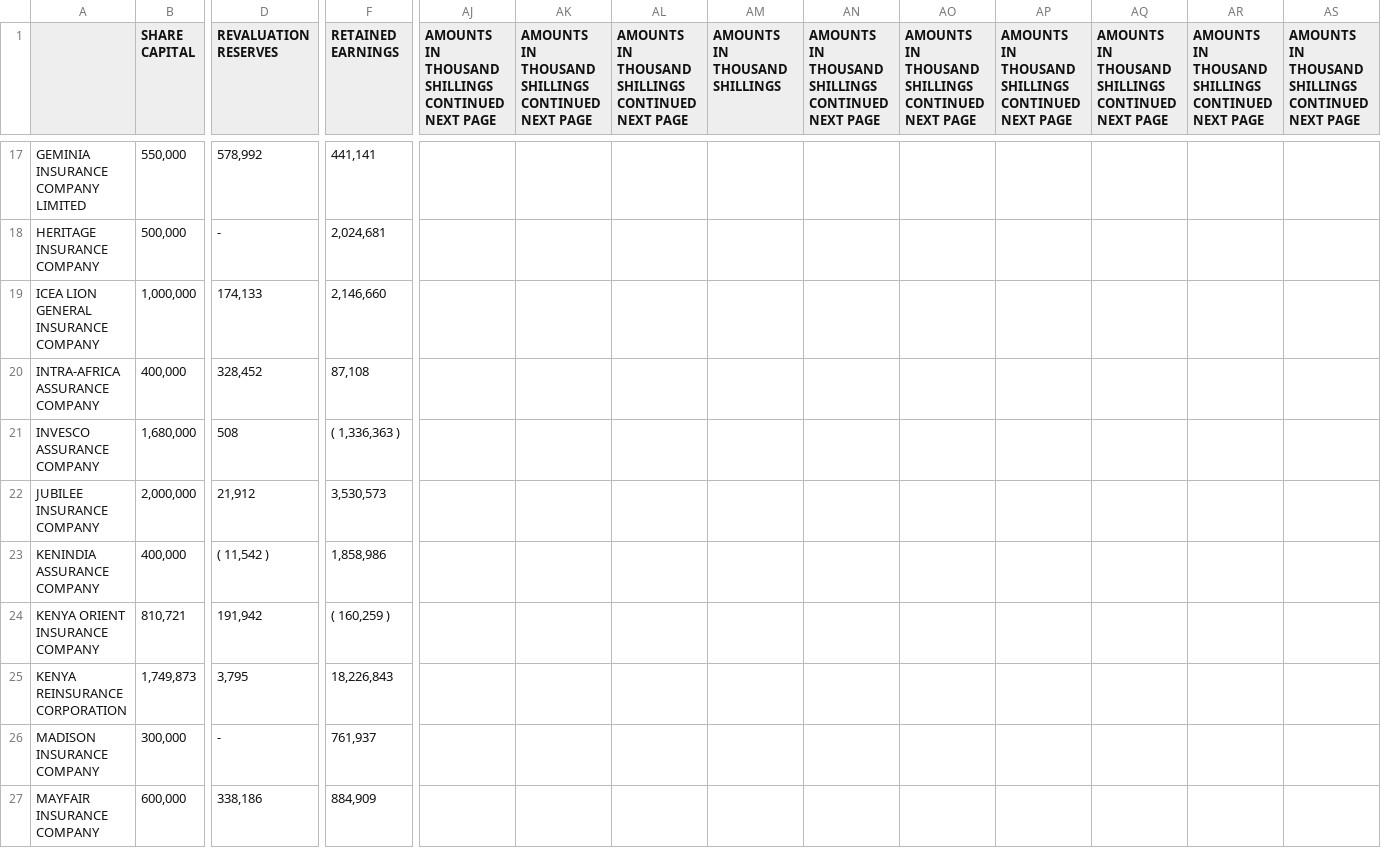
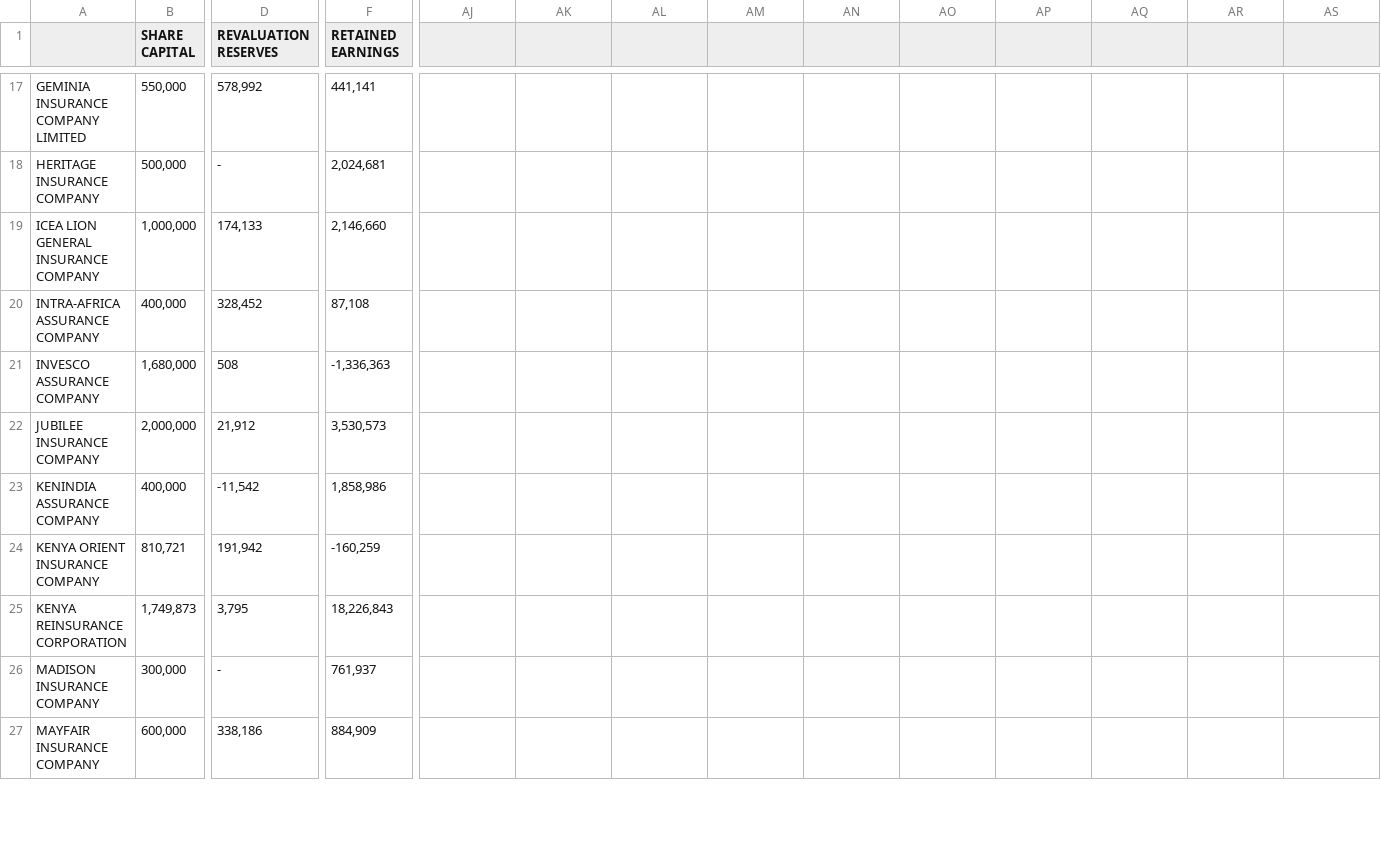
Before and after one commit to JaniceMwasi/Insurance-Credit-Scoring, a CSV file: Data/Agregated Data/gen_insurance/General_bs_16_13.csv, drawn as a sheet; only a part is shown, gaps mark what is left out; the diff covers the shown part only; the diff names each change by its address in the sheet, - before the commit and + after, or states it on an @@ line.

Commit message:
preliminary data cleaning

```diff
--- a/Data/Agregated Data/gen_insurance/General_bs_16_13.csv
+++ b/Data/Agregated Data/gen_insurance/General_bs_16_13.csv
-AJ1: AMOUNTS IN THOUSAND SHILLINGS CONTINUED NEXT PAGE
+AJ1: (empty)
-AK1: AMOUNTS IN THOUSAND SHILLINGS CONTINUED NEXT PAGE
+AK1: (empty)
-AL1: AMOUNTS IN THOUSAND SHILLINGS CONTINUED NEXT PAGE
+AL1: (empty)
-AM1: AMOUNTS IN THOUSAND SHILLINGS
+AM1: (empty)
-AN1: AMOUNTS IN THOUSAND SHILLINGS CONTINUED NEXT PAGE
+AN1: (empty)
-AO1: AMOUNTS IN THOUSAND SHILLINGS CONTINUED NEXT PAGE
+AO1: (empty)
-AP1: AMOUNTS IN THOUSAND SHILLINGS CONTINUED NEXT PAGE
+AP1: (empty)
-AQ1: AMOUNTS IN THOUSAND SHILLINGS CONTINUED NEXT PAGE
+AQ1: (empty)
-AR1: AMOUNTS IN THOUSAND SHILLINGS CONTINUED NEXT PAGE
+AR1: (empty)
-AS1: AMOUNTS IN THOUSAND SHILLINGS CONTINUED NEXT PAGE
+AS1: (empty)
-F21 (RETAINED EARNINGS): ( 1,336,363 )
+F21 (RETAINED EARNINGS): -1,336,363
-D23 (REVALUATION RESERVES): ( 11,542 )
+D23 (REVALUATION RESERVES): -11,542
-F24 (RETAINED EARNINGS): ( 160,259 )
+F24 (RETAINED EARNINGS): -160,259
```
Also changed, not shown: 14 edited cells elsewhere in this file, Data/Agregated Data/gen_insurance/Gen_BS_2011_1.csv, Data/Agregated Data/gen_insurance/Gen_BS_2011_2.csv, 4 other files.
